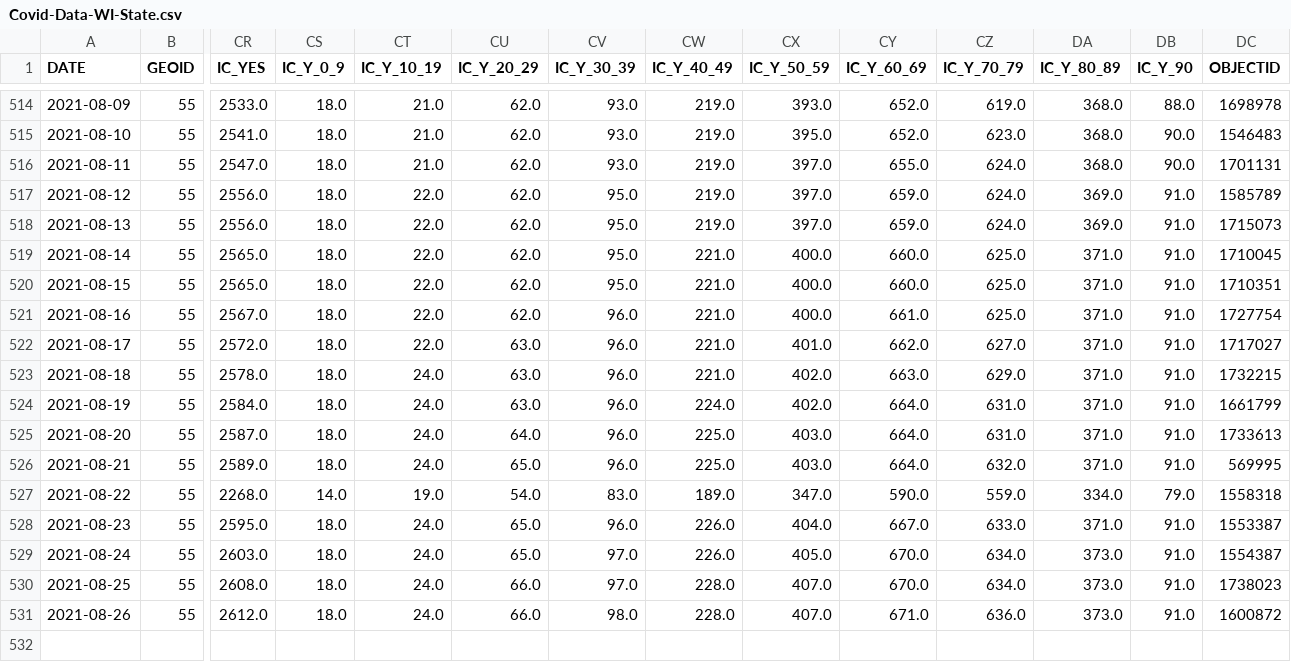
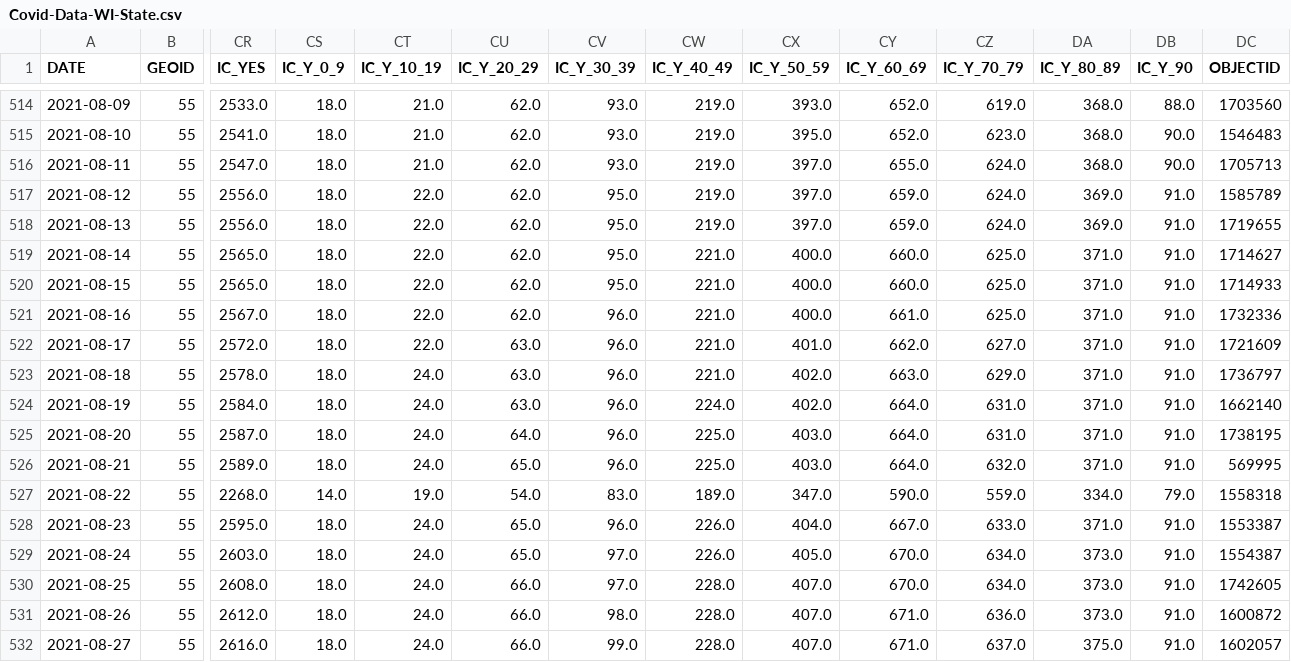
Before and after one commit to mattbayer/covid-wisconsin, a CSV file: data/Covid-Data-WI-State.csv, drawn as a sheet; only a part is shown, gaps mark what is left out; rows hold the shown columns only; the diff covers the shown part only; the diff names each change by its address in the sheet, - before the commit and + after, or states it on an @@ line.

```diff
--- a/data/Covid-Data-WI-State.csv
+++ b/data/Covid-Data-WI-State.csv
-DC514 (OBJECTID): 1698978
+DC514 (OBJECTID): 1703560
-DC516 (OBJECTID): 1701131
+DC516 (OBJECTID): 1705713
-DC518 (OBJECTID): 1715073
+DC518 (OBJECTID): 1719655
-DC519 (OBJECTID): 1710045
+DC519 (OBJECTID): 1714627
-DC520 (OBJECTID): 1710351
+DC520 (OBJECTID): 1714933
-DC521 (OBJECTID): 1727754
+DC521 (OBJECTID): 1732336
-DC522 (OBJECTID): 1717027
+DC522 (OBJECTID): 1721609
-DC523 (OBJECTID): 1732215
+DC523 (OBJECTID): 1736797
-DC524 (OBJECTID): 1661799
+DC524 (OBJECTID): 1662140
-DC525 (OBJECTID): 1733613
+DC525 (OBJECTID): 1738195
-DC530 (OBJECTID): 1738023
+DC530 (OBJECTID): 1742605
+row 532: 2021-08-27 | 55 | 2616.0 | 18.0 | 24.0 | 66.0 | 99.0 | 228.0 | 407.0 | 671.0 | 637.0 | 375.0 | 91.0 | 1602057
```
Also changed, not shown: 18 edited cells elsewhere in this file, 10 other files.
